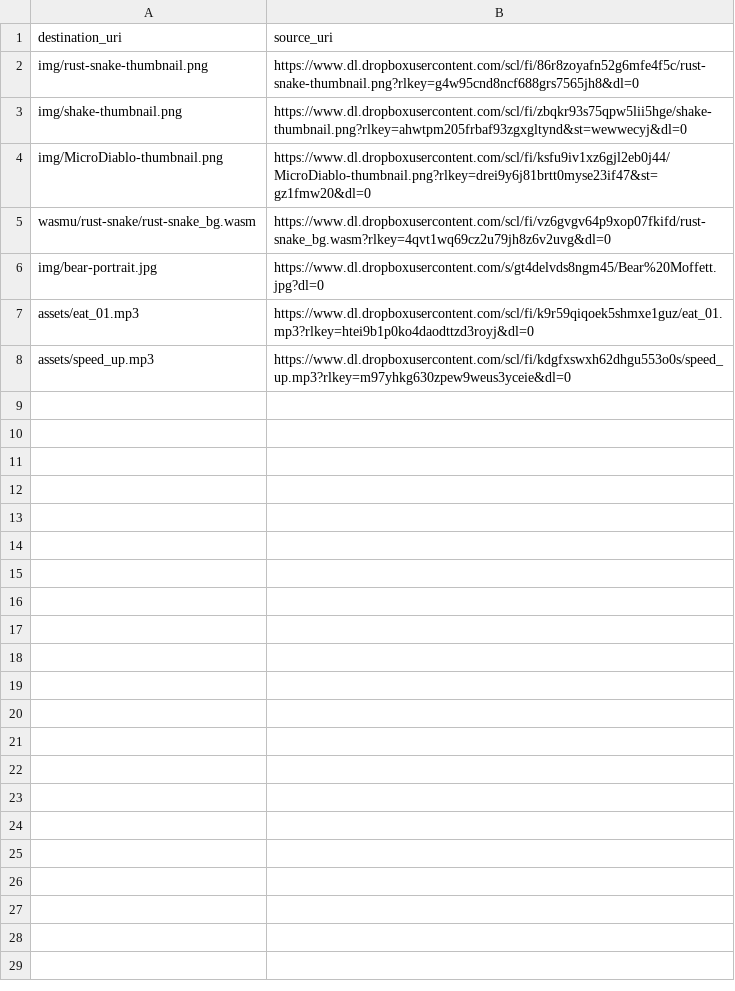
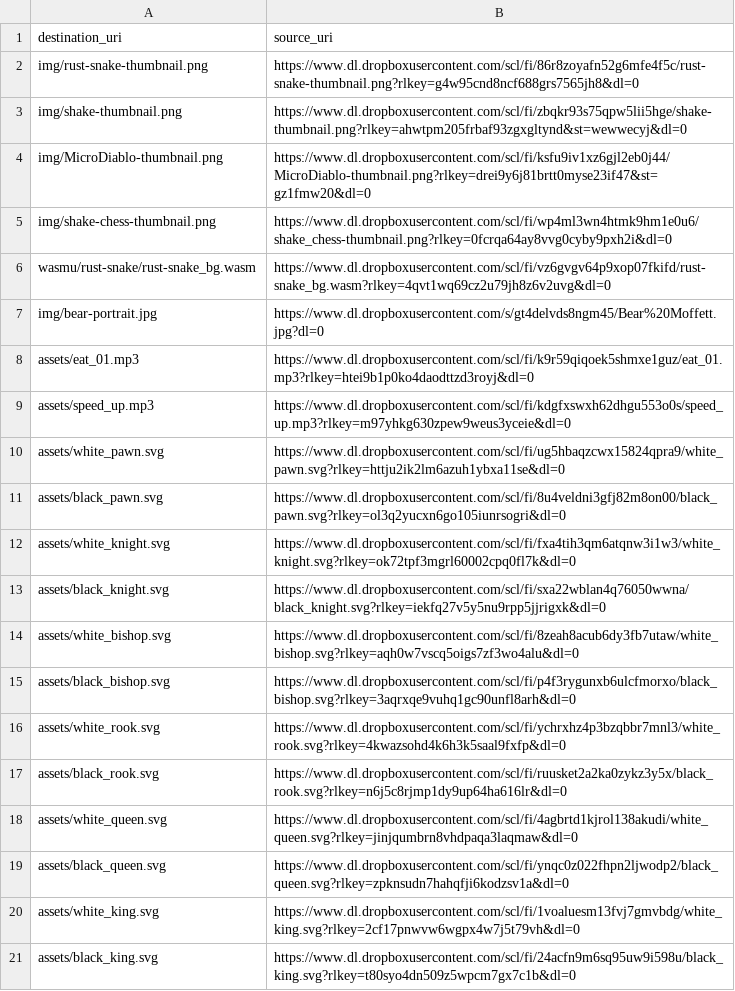
Before and after one commit to shakesbeare/berintmoffett-com, a CSV file: files.csv, drawn as a sheet.

```diff
--- a/files.csv
+++ b/files.csv
@@ -4,2 +4,3 @@ img/shake-thumbnail.png,https://www.dl.dropboxusercontent.com/scl/fi/zbqkr93s75q
 img/MicroDiablo-thumbnail.png,https://www.dl.dropboxusercontent.com/scl/fi/ksfu9iv1xz6gjl2eb0j44/MicroDiablo-thumbnail.png?rlkey=drei9y6j81brtt0myse23if47&st=gz1fmw20&dl=0
+img/shake-chess-thumbnail.png,https://www.dl.dropboxusercontent.com/scl/fi/wp4ml3wn4htmk9hm1e0u6/shake_chess-thumbnail.png?rlkey=0fcrqa64ay8vvg0cyby9pxh2i&dl=0
 wasmu/rust-snake/rust-snake_bg.wasm,https://www.dl.dropboxusercontent.com/scl/fi/vz6gvgv64p9xop07fkifd/rust-snake_bg.wasm?rlkey=4qvt1wq69cz2u79jh8z6v2uvg&dl=0
@@ -8 +9,13 @@ assets/eat_01.mp3,https://www.dl.dropboxusercontent.com/scl/fi/k9r59qiqoek5shmxe
 assets/speed_up.mp3,https://www.dl.dropboxusercontent.com/scl/fi/kdgfxswxh62dhgu553o0s/speed_up.mp3?rlkey=m97yhkg630zpew9weus3yceie&dl=0
+assets/white_pawn.svg,https://www.dl.dropboxusercontent.com/scl/fi/ug5hbaqzcwx15824qpra9/white_pawn.svg?rlkey=httju2ik2lm6azuh1ybxa11se&dl=0
+assets/black_pawn.svg,https://www.dl.dropboxusercontent.com/scl/fi/8u4veldni3gfj82m8on00/black_pawn.svg?rlkey=ol3q2yucxn6go105iunrsogri&dl=0
+assets/white_knight.svg,https://www.dl.dropboxusercontent.com/scl/fi/fxa4tih3qm6atqnw3i1w3/white_knight.svg?rlkey=ok72tpf3mgrl60002cpq0fl7k&dl=0
+assets/black_knight.svg,https://www.dl.dropboxusercontent.com/scl/fi/sxa22wblan4q76050wwna/black_knight.svg?rlkey=iekfq27v5y5nu9rpp5jjrigxk&dl=0
+assets/white_bishop.svg,https://www.dl.dropboxusercontent.com/scl/fi/8zeah8acub6dy3fb7utaw/white_bishop.svg?rlkey=aqh0w7vscq5oigs7zf3wo4alu&dl=0
+assets/black_bishop.svg,https://www.dl.dropboxusercontent.com/scl/fi/p4f3rygunxb6ulcfmorxo/black_bishop.svg?rlkey=3aqrxqe9vuhq1gc90unfl8arh&dl=0
+assets/white_rook.svg,https://www.dl.dropboxusercontent.com/scl/fi/ychrxhz4p3bzqbbr7mnl3/white_rook.svg?rlkey=4kwazsohd4k6h3k5saal9fxfp&dl=0
+assets/black_rook.svg,https://www.dl.dropboxusercontent.com/scl/fi/ruusket2a2ka0zykz3y5x/black_rook.svg?rlkey=n6j5c8rjmp1dy9up64ha616lr&dl=0
+assets/white_queen.svg,https://www.dl.dropboxusercontent.com/scl/fi/4agbrtd1kjrol138akudi/white_queen.svg?rlkey=jinjqumbrn8vhdpaqa3laqmaw&dl=0
+assets/black_queen.svg,https://www.dl.dropboxusercontent.com/scl/fi/ynqc0z022fhpn2ljwodp2/black_queen.svg?rlkey=zpknsudn7hahqfji6kodzsv1a&dl=0
+assets/white_king.svg,https://www.dl.dropboxusercontent.com/scl/fi/1voaluesm13fvj7gmvbdg/white_king.svg?rlkey=2cf17pnwvw6wgpx4w7j5t79vh&dl=0
+assets/black_king.svg,https://www.dl.dropboxusercontent.com/scl/fi/24acfn9m6sq95uw9i598u/black_king.svg?rlkey=t80syo4dn509z5wpcm7gx7c1b&dl=0
```
Also changed, not shown: 6 other files.
